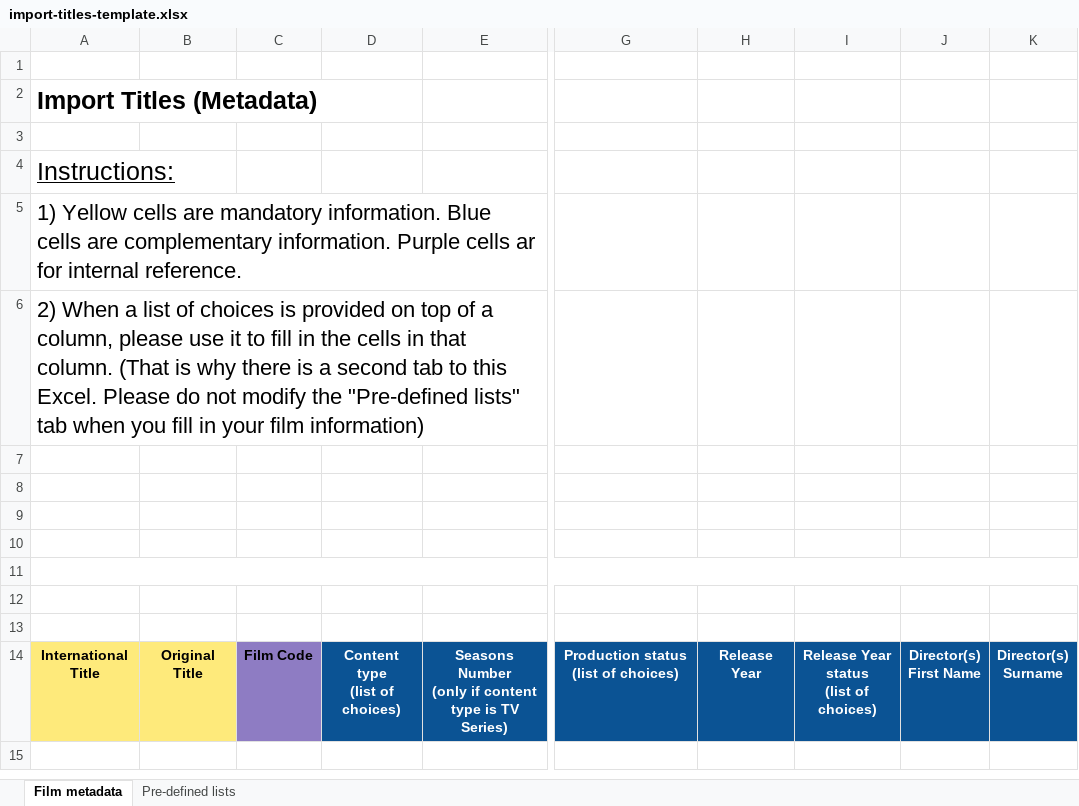
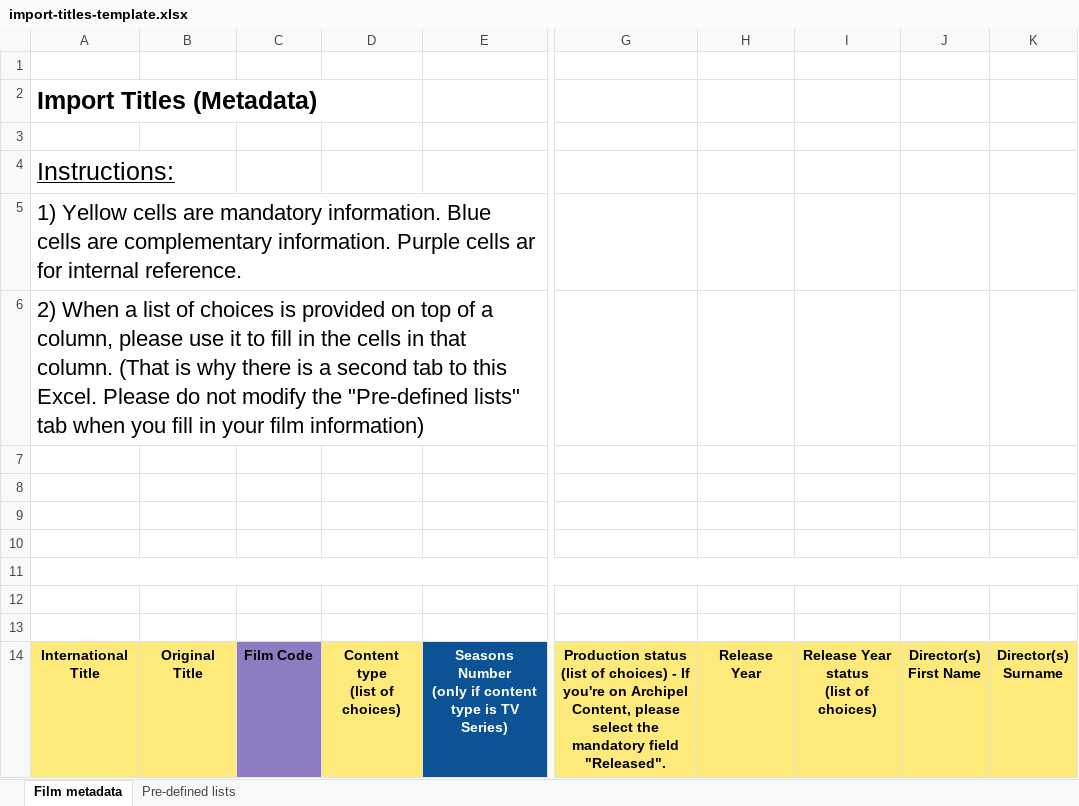
Before and after one commit to blockframes/blockframes, an Excel workbook: assets/templates/import-titles-template.xlsx, sheet Film metadata, drawn as a sheet; only a part is shown, gaps mark what is left out; values as stored, in another font and other column widths than the file's, no borders; the diff names each change by its address in the sheet, - before the commit and + after, or states it on an @@ line.

```diff
--- a/assets/templates/import-titles-template.xlsx (sheet Film metadata)
+++ b/assets/templates/import-titles-template.xlsx (sheet Film metadata)
@@ D14 fill: #0B5394 → #FEEA7B, text colour: #FFFFFF → black @@
-G14: …of choices)
+G14: …of choices) - If you're on Archipel Content, please select the mandatory field "Released".
@@ G14:K14 fill: #0B5394 → #FEEA7B, text colour: #FFFFFF → black @@
```
Also changed, not shown: 6 other files.
